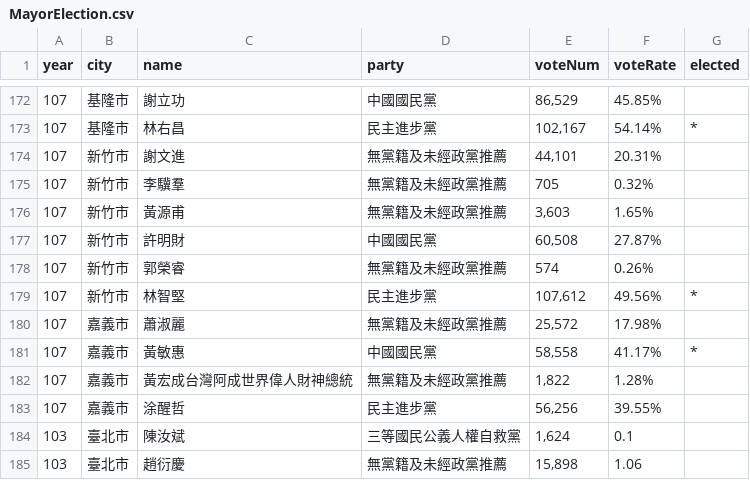
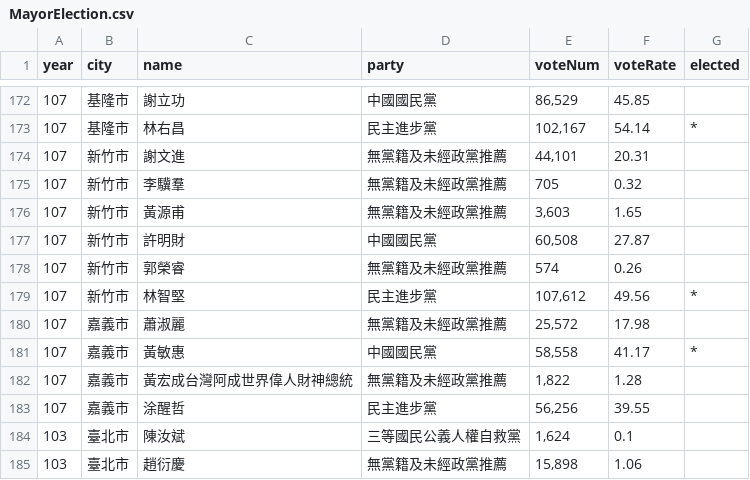
Before and after one commit to Beck049/Visualization_Final, a CSV file: clean_data/MayorElection.csv, drawn as a sheet; only a part is shown, gaps mark what is left out; the diff covers the shown part only.

```diff
--- a/clean_data/MayorElection.csv
+++ b/clean_data/MayorElection.csv
@@ -172,13 +172,13 @@
-107,基隆市,謝立功,中國國民黨,"86,529",45.85%,
-107,基隆市,林右昌,民主進步黨,"102,167",54.14%,*
-107,新竹市,謝文進,無黨籍及未經政黨推薦,"44,101",20.31%,
-107,新竹市,李驥羣,無黨籍及未經政黨推薦,705,0.32%,
-107,新竹市,黃源甫,無黨籍及未經政黨推薦,"3,603",1.65%,
-107,新竹市,許明財,中國國民黨,"60,508",27.87%,
-107,新竹市,郭榮睿,無黨籍及未經政黨推薦,574,0.26%,
-107,新竹市,林智堅,民主進步黨,"107,612",49.56%,*
-107,嘉義市,蕭淑麗,無黨籍及未經政黨推薦,"25,572",17.98%,
-107,嘉義市,黃敏惠,中國國民黨,"58,558",41.17%,*
-107,嘉義市,黃宏成台灣阿成世界偉人財神總統,無黨籍及未經政黨推薦,"1,822",1.28%,
-107,嘉義市,涂醒哲,民主進步黨,"56,256",39.55%,
+107,基隆市,謝立功,中國國民黨,"86,529",45.85,
+107,基隆市,林右昌,民主進步黨,"102,167",54.14,*
+107,新竹市,謝文進,無黨籍及未經政黨推薦,"44,101",20.31,
+107,新竹市,李驥羣,無黨籍及未經政黨推薦,705,0.32,
+107,新竹市,黃源甫,無黨籍及未經政黨推薦,"3,603",1.65,
+107,新竹市,許明財,中國國民黨,"60,508",27.87,
+107,新竹市,郭榮睿,無黨籍及未經政黨推薦,574,0.26,
+107,新竹市,林智堅,民主進步黨,"107,612",49.56,*
+107,嘉義市,蕭淑麗,無黨籍及未經政黨推薦,"25,572",17.98,
+107,嘉義市,黃敏惠,中國國民黨,"58,558",41.17,*
+107,嘉義市,黃宏成台灣阿成世界偉人財神總統,無黨籍及未經政黨推薦,"1,822",1.28,
+107,嘉義市,涂醒哲,民主進步黨,"56,256",39.55,
 103,臺北市,陳汝斌,三等國民公義人權自救黨,"1,624",0.1,
```
Also changed, not shown: 81 edited cells elsewhere in this file, 2 other files.
